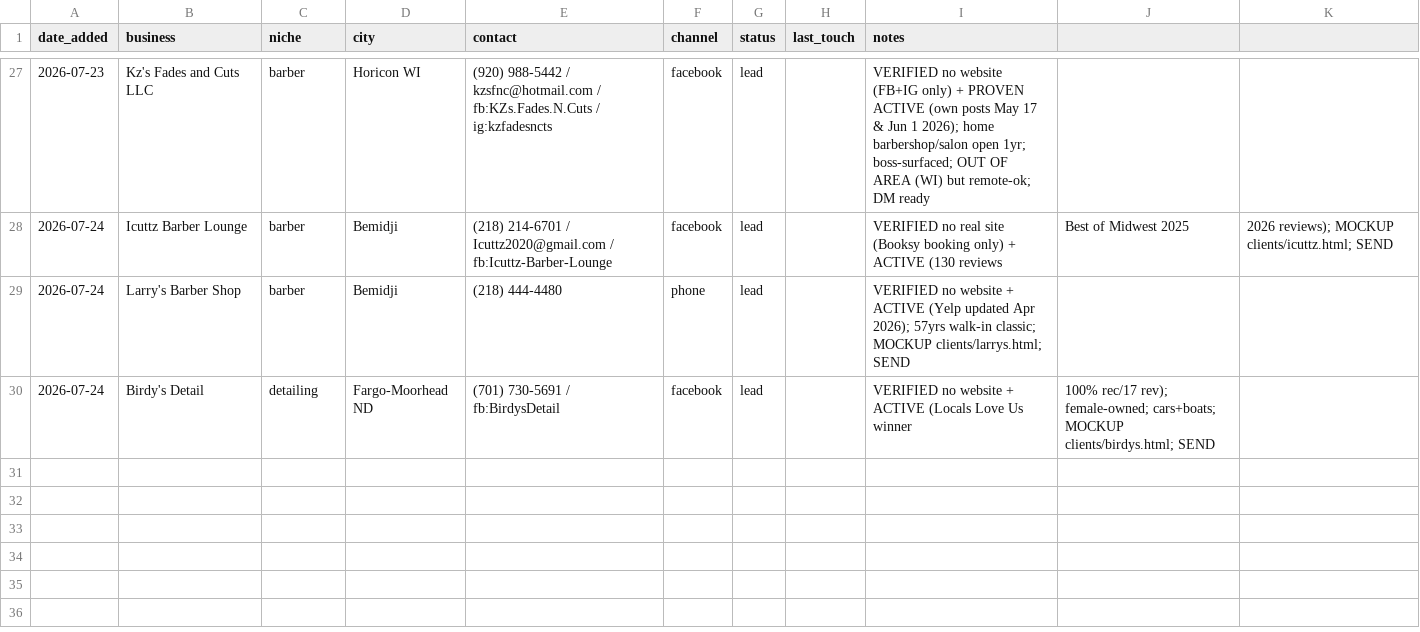
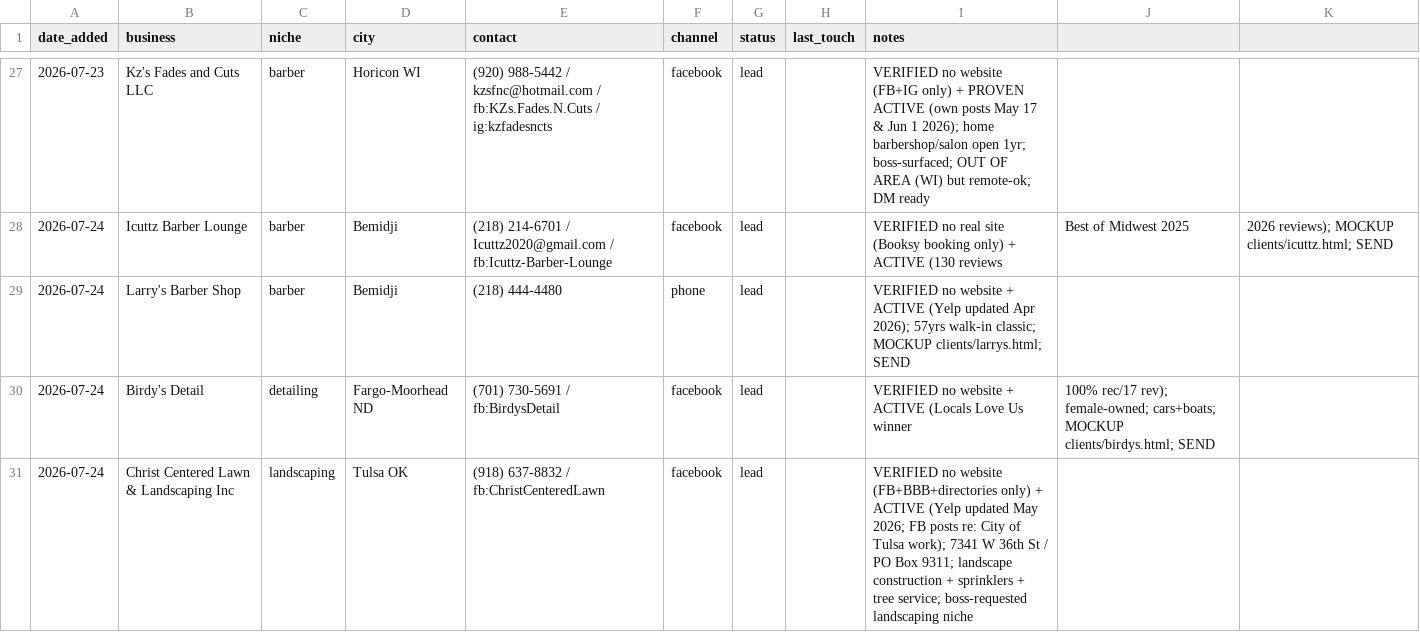
Before and after one commit to vaughnpetersen1/proj-1, a CSV file: service/outreach/leads.csv, drawn as a sheet; only a part is shown, gaps mark what is left out; the diff names each change by its address in the sheet, - before the commit and + after, or states it on an @@ line.

```diff
--- a/service/outreach/leads.csv
+++ b/service/outreach/leads.csv
+row 31: 2026-07-24 | Christ Centered Lawn & Landscaping Inc | landscaping | Tulsa OK | (918) 637-8832 / fb:ChristCenteredLawn | facebook | lead |  | VERIFIED no website (FB+BBB+directories only) + ACTIVE (Yelp updated May 2026; FB posts re: City of Tulsa work); 7341 W 36th St / PO Box 9311; landscape construction + sprinklers + tree service; boss-requested landscaping niche
```
